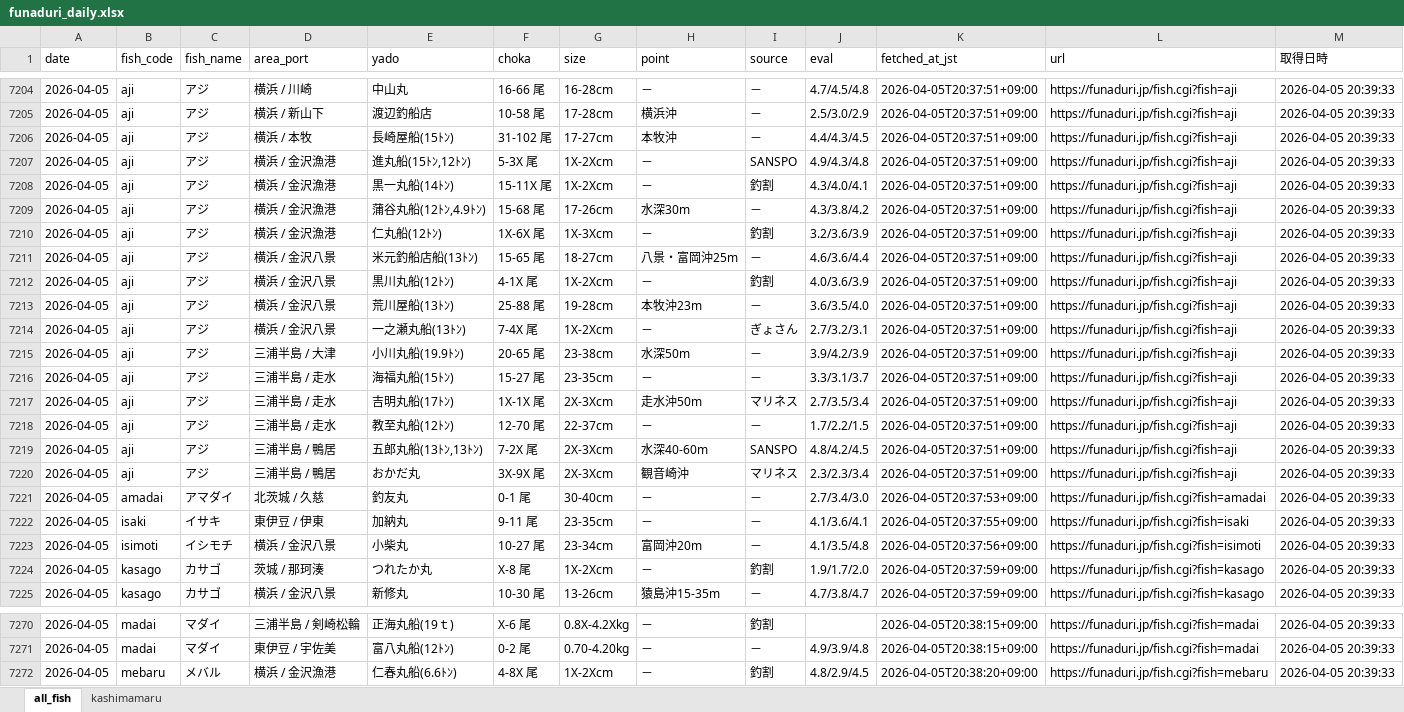
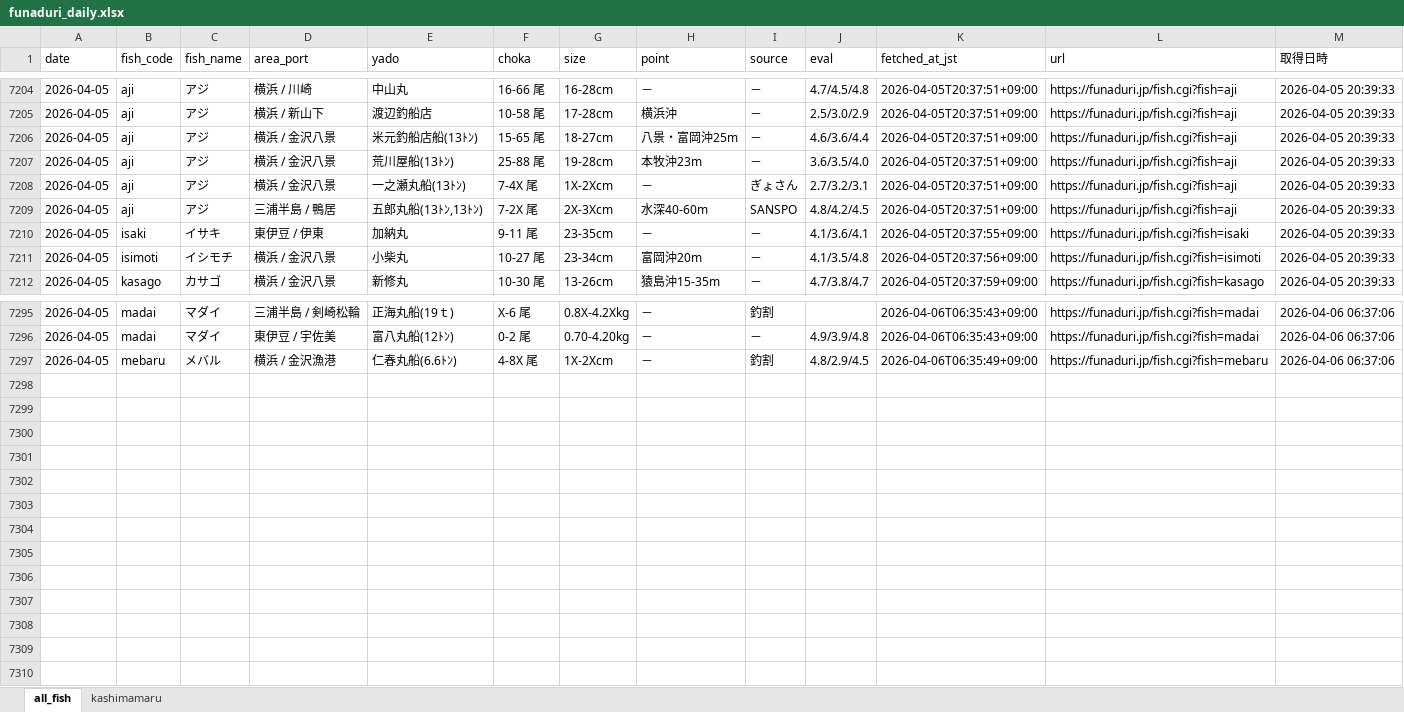
Before and after one commit to haradatakahiro/funaduri-tatiuo-auto, an Excel workbook: data/funaduri_daily.xlsx, sheet all_fish, drawn as a sheet; only a part is shown, gaps mark what is left out; values as stored, in another font and other column widths than the file's, no borders; removed rows and columns are numbered as before the commit, all else as after; the diff covers the shown part only; the diff names each change by its address in the sheet, - before the commit and + after, or states it on an @@ line.

```diff
--- a/data/funaduri_daily.xlsx (sheet all_fish)
+++ b/data/funaduri_daily.xlsx (sheet all_fish)
-row 7206: 2026-04-05 | aji | アジ | 横浜 / 本牧 | 長崎屋船(15ﾄﾝ) | 31-102 尾 | 17-27cm | 本牧沖 | － | 4.4/4.3/4.5 | 2026-04-05T20:37:51+09:00 | https://funaduri.jp/fish.cgi?fish=aji | 2026-04-05 20:39:33
-row 7207: 2026-04-05 | aji | アジ | 横浜 / 金沢漁港 | 進丸船(15ﾄﾝ,12ﾄﾝ) | 5-3X 尾 | 1X-2Xcm | － | SANSPO | 4.9/4.3/4.8 | 2026-04-05T20:37:51+09:00 | https://funaduri.jp/fish.cgi?fish=aji | 2026-04-05 20:39:33
-row 7208: 2026-04-05 | aji | アジ | 横浜 / 金沢漁港 | 黒一丸船(14ﾄﾝ) | 15-11X 尾 | 1X-2Xcm | － | 釣割 | 4.3/4.0/4.1 | 2026-04-05T20:37:51+09:00 | https://funaduri.jp/fish.cgi?fish=aji | 2026-04-05 20:39:33
-row 7209: 2026-04-05 | aji | アジ | 横浜 / 金沢漁港 | 蒲谷丸船(12ﾄﾝ,4.9ﾄﾝ) | 15-68 尾 | 17-26cm | 水深30m | － | 4.3/3.8/4.2 | 2026-04-05T20:37:51+09:00 | https://funaduri.jp/fish.cgi?fish=aji | 2026-04-05 20:39:33
-row 7210: 2026-04-05 | aji | アジ | 横浜 / 金沢漁港 | 仁丸船(12ﾄﾝ) | 1X-6X 尾 | 1X-3Xcm | － | 釣割 | 3.2/3.6/3.9 | 2026-04-05T20:37:51+09:00 | https://funaduri.jp/fish.cgi?fish=aji | 2026-04-05 20:39:33
-row 7212: 2026-04-05 | aji | アジ | 横浜 / 金沢八景 | 黒川丸船(12ﾄﾝ) | 4-1X 尾 | 1X-2Xcm | － | 釣割 | 4.0/3.6/3.9 | 2026-04-05T20:37:51+09:00 | https://funaduri.jp/fish.cgi?fish=aji | 2026-04-05 20:39:33
-row 7215: 2026-04-05 | aji | アジ | 三浦半島 / 大津 | 小川丸船(19.9ﾄﾝ) | 20-65 尾 | 23-38cm | 水深50m | － | 3.9/4.2/3.9 | 2026-04-05T20:37:51+09:00 | https://funaduri.jp/fish.cgi?fish=aji | 2026-04-05 20:39:33
-row 7216: 2026-04-05 | aji | アジ | 三浦半島 / 走水 | 海福丸船(15ﾄﾝ) | 15-27 尾 | 23-35cm | － | － | 3.3/3.1/3.7 | 2026-04-05T20:37:51+09:00 | https://funaduri.jp/fish.cgi?fish=aji | 2026-04-05 20:39:33
-row 7217: 2026-04-05 | aji | アジ | 三浦半島 / 走水 | 吉明丸船(17ﾄﾝ) | 1X-1X 尾 | 2X-3Xcm | 走水沖50m | マリネス | 2.7/3.5/3.4 | 2026-04-05T20:37:51+09:00 | https://funaduri.jp/fish.cgi?fish=aji | 2026-04-05 20:39:33
-row 7218: 2026-04-05 | aji | アジ | 三浦半島 / 走水 | 教至丸船(12ﾄﾝ) | 12-70 尾 | 22-37cm | － | － | 1.7/2.2/1.5 | 2026-04-05T20:37:51+09:00 | https://funaduri.jp/fish.cgi?fish=aji | 2026-04-05 20:39:33
-row 7220: 2026-04-05 | aji | アジ | 三浦半島 / 鴨居 | おかだ丸 | 3X-9X 尾 | 2X-3Xcm | 観音崎沖 | マリネス | 2.3/2.3/3.4 | 2026-04-05T20:37:51+09:00 | https://funaduri.jp/fish.cgi?fish=aji | 2026-04-05 20:39:33
-row 7221: 2026-04-05 | amadai | アマダイ | 北茨城 / 久慈 | 釣友丸 | 0-1 尾 | 30-40cm | － | － | 2.7/3.4/3.0 | 2026-04-05T20:37:53+09:00 | https://funaduri.jp/fish.cgi?fish=amadai | 2026-04-05 20:39:33
-row 7224: 2026-04-05 | kasago | カサゴ | 茨城 / 那珂湊 | つれたか丸 | X-8 尾 | 1X-2Xcm | － | 釣割 | 1.9/1.7/2.0 | 2026-04-05T20:37:59+09:00 | https://funaduri.jp/fish.cgi?fish=kasago | 2026-04-05 20:39:33
-K7295:K7296 (fetched_at_jst): 2026-04-05T20:38:15+09:00
+K7295:K7296 (fetched_at_jst): 2026-04-06T06:35:43+09:00
-M7295:M7297 (取得日時): 2026-04-05 20:39:33
+M7295:M7297 (取得日時): 2026-04-06 06:37:06
-K7297 (fetched_at_jst): 2026-04-05T20:38:20+09:00
+K7297 (fetched_at_jst): 2026-04-06T06:35:49+09:00
```
Also changed, not shown: 56 added rows and 18 removed rows elsewhere in this sheet, sheet kashimamaru.
